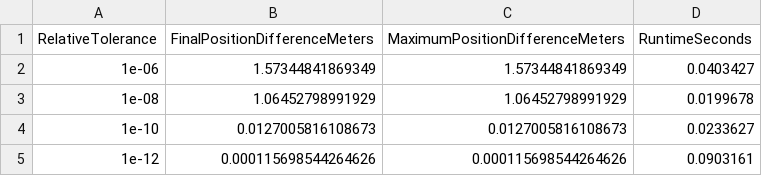
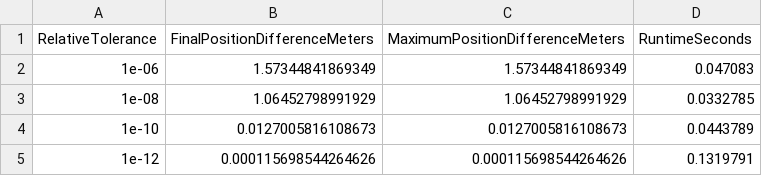
Before and after one commit to Cloud-byte1/satellite-tracking-matlab, a CSV file: results/final_solver_convergence.csv, drawn as a sheet.

```diff
--- a/results/final_solver_convergence.csv
+++ b/results/final_solver_convergence.csv
@@ -1,5 +1,5 @@
 RelativeTolerance,FinalPositionDifferenceMeters,MaximumPositionDifferenceMeters,RuntimeSeconds
-1e-06,1.57344841869349,1.57344841869349,0.0403427
-1e-08,1.06452798991929,1.06452798991929,0.0199678
-1e-10,0.0127005816108673,0.0127005816108673,0.0233627
-1e-12,0.000115698544264626,0.000115698544264626,0.0903161
+1e-06,1.57344841869349,1.57344841869349,0.047083
+1e-08,1.06452798991929,1.06452798991929,0.0332785
+1e-10,0.0127005816108673,0.0127005816108673,0.0443789
+1e-12,0.000115698544264626,0.000115698544264626,0.1319791
```
Also changed, not shown: results/final_performance_metrics.csv, 3 other files.
